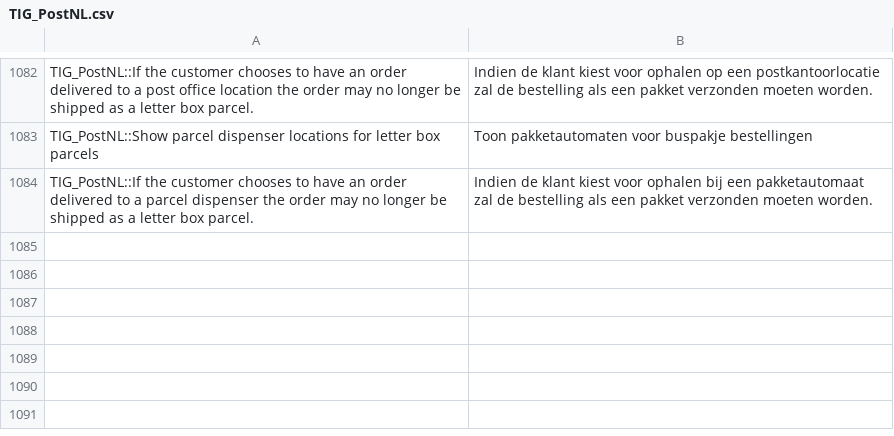
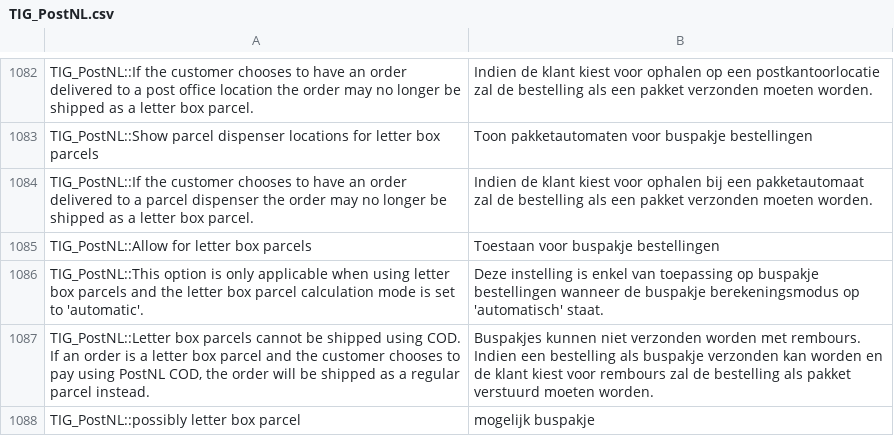
Before and after one commit to postnl/postnl-magento1-End-of-life, a CSV file: app/locale/nl_NL/TIG_PostNL.csv, drawn as a sheet; only a part is shown, gaps mark what is left out.

Commit message:
added the option to hide PostNL COD for buspakje shipments and improved the order grid

```diff
--- a/app/locale/nl_NL/TIG_PostNL.csv
+++ b/app/locale/nl_NL/TIG_PostNL.csv
@@ -1089 +1089,5 @@ TIG_PostNL::Show parcel dispenser locations for letter box parcels,Toon pakketau
 TIG_PostNL::If the customer chooses to have an order delivered to a parcel dispenser the order may no longer be shipped as a letter box parcel.,Indien de klant kiest voor ophalen bij een pakketautomaat zal de bestelling als een pakket verzonden moeten worden.
+TIG_PostNL::Allow for letter box parcels,Toestaan voor buspakje bestellingen
+TIG_PostNL::This option is only applicable when using letter box parcels and the letter box parcel calculation mode is set to 'automatic'.,Deze instelling is enkel van toepassing op buspakje bestellingen wanneer de buspakje berekeningsmodus op 'automatisch' staat.
+"TIG_PostNL::Letter box parcels cannot be shipped using COD. If an order is a letter box parcel and the customer chooses to pay using PostNL COD, the order will be shipped as a regular parcel instead.",Buspakjes kunnen niet verzonden worden met rembours. Indien een bestelling als buspakje verzonden kan worden en de klant kiest voor rembours zal de bestelling als pakket verstuurd moeten worden.
+"TIG_PostNL::possibly letter box parcel",mogelijk buspakje
```
Also changed, not shown: 16 other files.
